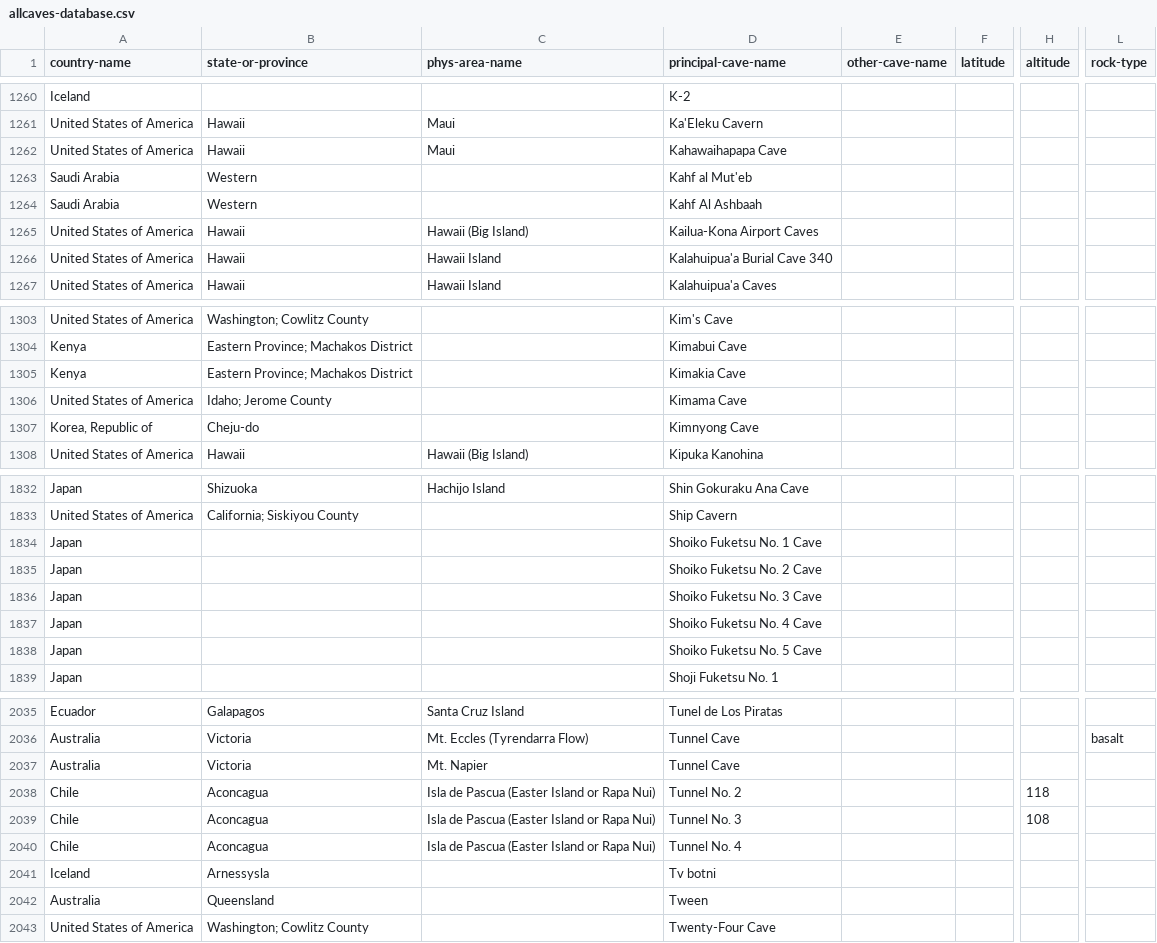
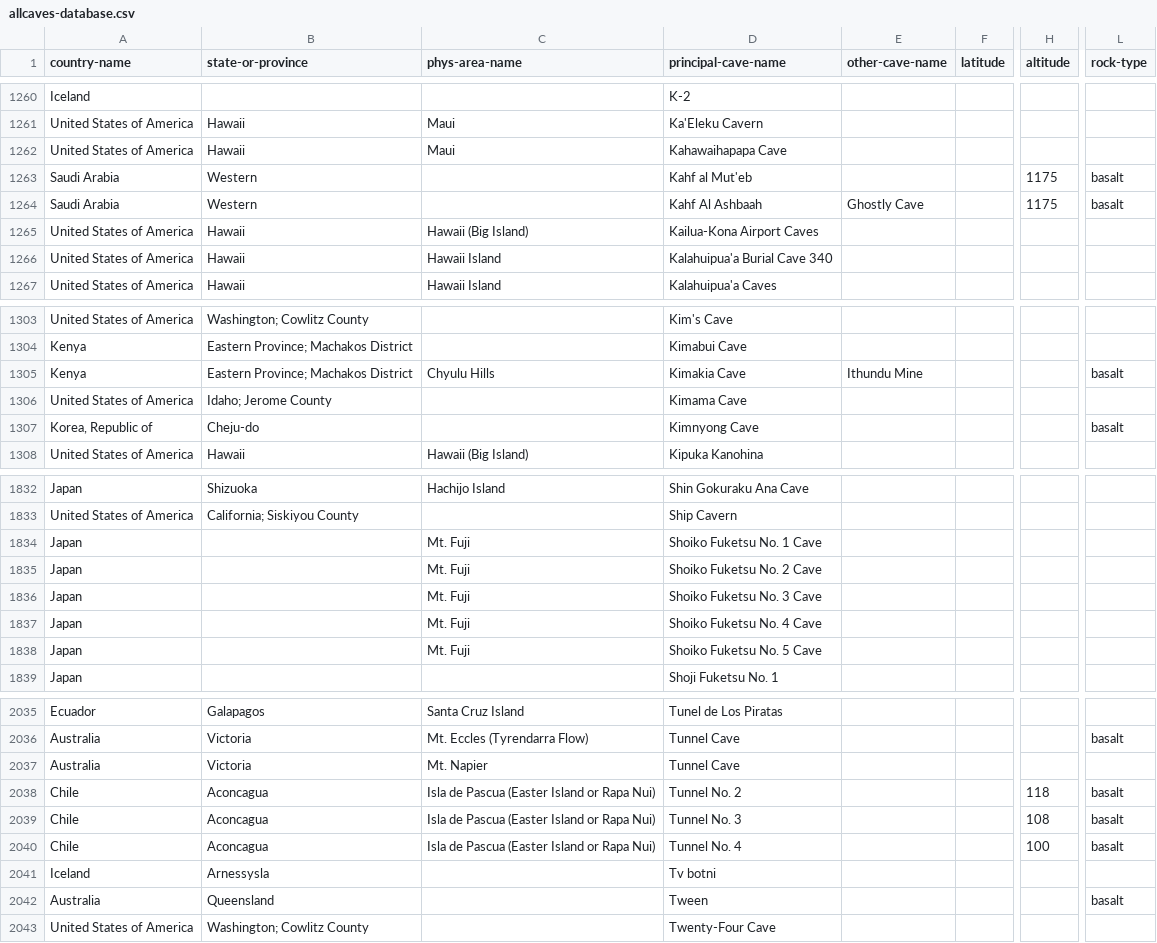
Before and after one commit to nschorgh/CaveXML, a CSV file: allcaves-database.csv, drawn as a sheet; only a part is shown, gaps mark what is left out; the diff covers the shown part only; the diff names each change by its address in the sheet, - before the commit and + after, or states it on an @@ line.

```diff
--- a/allcaves-database.csv
+++ b/allcaves-database.csv
-H1263:H1264 (altitude): (empty)
+H1263:H1264 (altitude): 1175
-L1263:L1264 (rock-type): (empty)
+L1263:L1264 (rock-type): basalt
-E1264 (other-cave-name): (empty)
+E1264 (other-cave-name): Ghostly Cave
-C1305 (phys-area-name): (empty)
+C1305 (phys-area-name): Chyulu Hills
-E1305 (other-cave-name): (empty)
+E1305 (other-cave-name): Ithundu Mine
-L1305 (rock-type): (empty)
+L1305 (rock-type): basalt
-L1307 (rock-type): (empty)
+L1307 (rock-type): basalt
-C1834:C1838 (phys-area-name): (empty)
+C1834:C1838 (phys-area-name): Mt. Fuji
-L2038:L2040 (rock-type): (empty)
+L2038:L2040 (rock-type): basalt
-H2040 (altitude): (empty)
+H2040 (altitude): 100
-L2042 (rock-type): (empty)
+L2042 (rock-type): basalt
```
Also changed, not shown: 59 edited cells elsewhere in this file, 6 other files.
